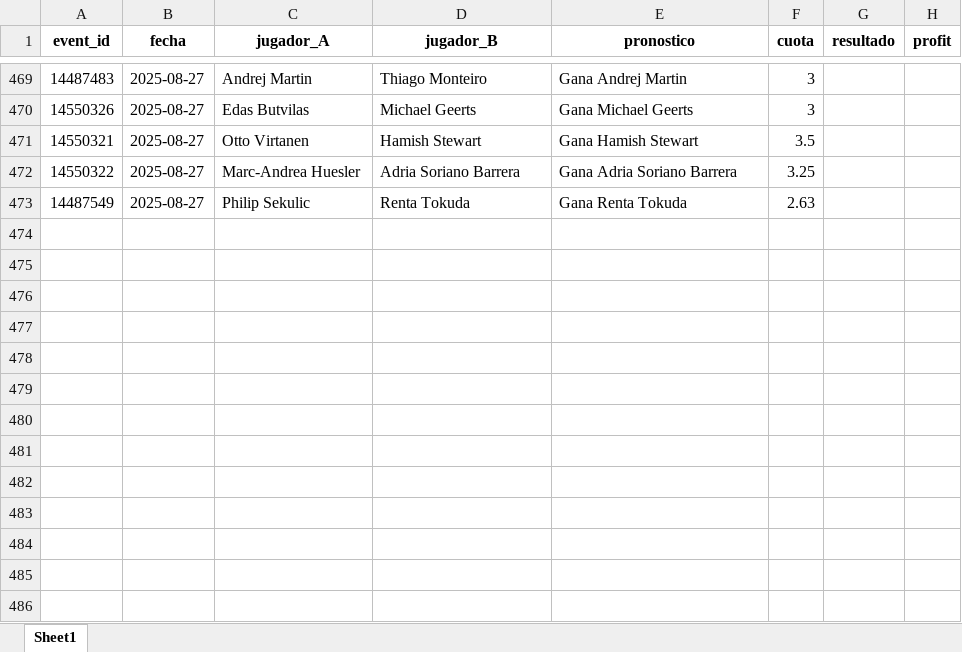
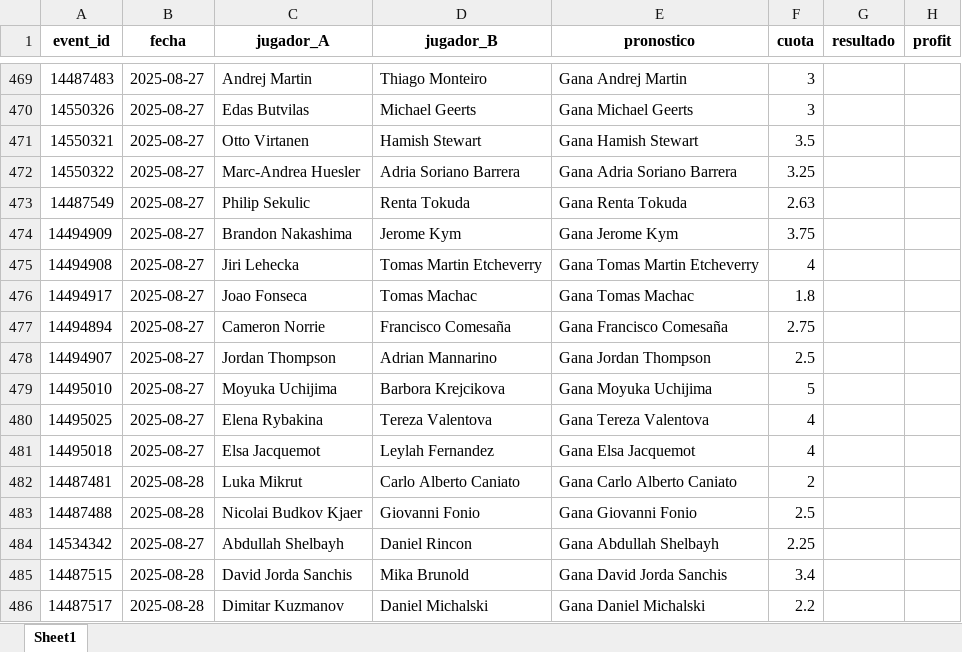
Before and after one commit to andreuroigv/tennis-tracker-app, an Excel workbook: tracker_resultados.xlsx, sheet Sheet1, drawn as a sheet; only a part is shown, gaps mark what is left out; values as stored, in another font and other column widths than the file's, no borders; the diff names each change by its address in the sheet, - before the commit and + after, or states it on an @@ line.

Commit message:
🔄 Sync automático del tracker (cada 3h)

```diff
--- a/tracker_resultados.xlsx (sheet Sheet1)
+++ b/tracker_resultados.xlsx (sheet Sheet1)
+row 474: 14494909 | 2025-08-27 | Brandon Nakashima | Jerome Kym | Gana Jerome Kym | 3.75
+row 475: 14494908 | 2025-08-27 | Jiri Lehecka | Tomas Martin Etcheverry | Gana Tomas Martin Etcheverry | 4
+row 476: 14494917 | 2025-08-27 | Joao Fonseca | Tomas Machac | Gana Tomas Machac | 1.8
+row 477: 14494894 | 2025-08-27 | Cameron Norrie | Francisco Comesaña | Gana Francisco Comesaña | 2.75
+row 478: 14494907 | 2025-08-27 | Jordan Thompson | Adrian Mannarino | Gana Jordan Thompson | 2.5
+row 479: 14495010 | 2025-08-27 | Moyuka Uchijima | Barbora Krejcikova | Gana Moyuka Uchijima | 5
+row 480: 14495025 | 2025-08-27 | Elena Rybakina | Tereza Valentova | Gana Tereza Valentova | 4
+row 481: 14495018 | 2025-08-27 | Elsa Jacquemot | Leylah Fernandez | Gana Elsa Jacquemot | 4
+row 482: 14487481 | 2025-08-28 | Luka Mikrut | Carlo Alberto Caniato | Gana Carlo Alberto Caniato | 2
+row 483: 14487488 | 2025-08-28 | Nicolai Budkov Kjaer | Giovanni Fonio | Gana Giovanni Fonio | 2.5
+row 484: 14534342 | 2025-08-27 | Abdullah Shelbayh | Daniel Rincon | Gana Abdullah Shelbayh | 2.25
+row 485: 14487515 | 2025-08-28 | David Jorda Sanchis | Mika Brunold | Gana David Jorda Sanchis | 3.4
+row 486: 14487517 | 2025-08-28 | Dimitar Kuzmanov | Daniel Michalski | Gana Daniel Michalski | 2.2
```
